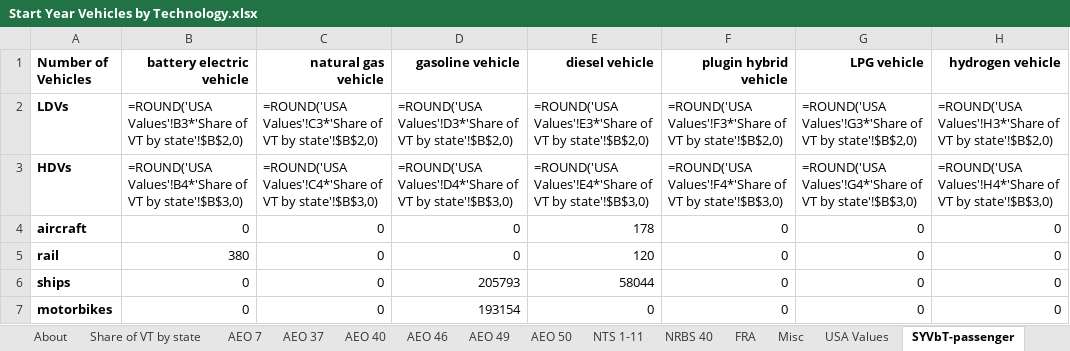
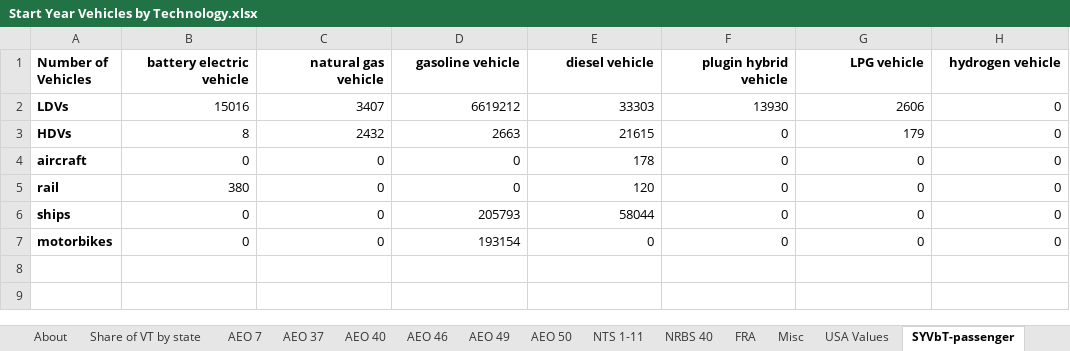
Before and after one commit to EnergyInnovation/eps-virginia, an Excel workbook: InputData/trans/SYVbT/Start Year Vehicles by Technology.xlsx, sheet SYVbT-passenger, drawn as a sheet; values as stored, in another font and other column widths than the file's, no borders; formulas without a stored value are shown as written; the diff names each change by its address in the sheet, - before the commit and + after, or states it on an @@ line.

```diff
--- a/InputData/trans/SYVbT/Start Year Vehicles by Technology.xlsx (sheet SYVbT-passenger)
+++ b/InputData/trans/SYVbT/Start Year Vehicles by Technology.xlsx (sheet SYVbT-passenger)
-B2 (battery electric vehicle): =ROUND('USA Values'!B3*'Share of VT by state'!$B$2,0)
+B2 (battery electric vehicle): 15016
-C2 (natural gas vehicle): =ROUND('USA Values'!C3*'Share of VT by state'!$B$2,0)
+C2 (natural gas vehicle): 3407
-D2 (gasoline vehicle): =ROUND('USA Values'!D3*'Share of VT by state'!$B$2,0)
+D2 (gasoline vehicle): 6619212
-E2 (diesel vehicle): =ROUND('USA Values'!E3*'Share of VT by state'!$B$2,0)
+E2 (diesel vehicle): 33303
-F2 (plugin hybrid vehicle): =ROUND('USA Values'!F3*'Share of VT by state'!$B$2,0)
+F2 (plugin hybrid vehicle): 13930
-G2 (LPG vehicle): =ROUND('USA Values'!G3*'Share of VT by state'!$B$2,0)
+G2 (LPG vehicle): 2606
-H2 (hydrogen vehicle): =ROUND('USA Values'!H3*'Share of VT by state'!$B$2,0)
+H2 (hydrogen vehicle): 0
-B3 (battery electric vehicle): =ROUND('USA Values'!B4*'Share of VT by state'!$B$3,0)
+B3 (battery electric vehicle): 8
-C3 (natural gas vehicle): =ROUND('USA Values'!C4*'Share of VT by state'!$B$3,0)
+C3 (natural gas vehicle): 2432
-D3 (gasoline vehicle): =ROUND('USA Values'!D4*'Share of VT by state'!$B$3,0)
+D3 (gasoline vehicle): 2663
-E3 (diesel vehicle): =ROUND('USA Values'!E4*'Share of VT by state'!$B$3,0)
+E3 (diesel vehicle): 21615
-F3 (plugin hybrid vehicle): =ROUND('USA Values'!F4*'Share of VT by state'!$B$3,0)
+F3 (plugin hybrid vehicle): 0
-G3 (LPG vehicle): =ROUND('USA Values'!G4*'Share of VT by state'!$B$3,0)
+G3 (LPG vehicle): 179
-H3 (hydrogen vehicle): =ROUND('USA Values'!H4*'Share of VT by state'!$B$3,0)
+H3 (hydrogen vehicle): 0
```
Also changed, not shown: sheet SYVbT-freight, InputData/fuels/IMFPbFT/Intnl Market Fuel Price by Fuel Type.xlsx, InputData/trans/BAADTbVT/BAU Avg Annual Dist Traveled by Veh Type.xlsx, 3 other files.
